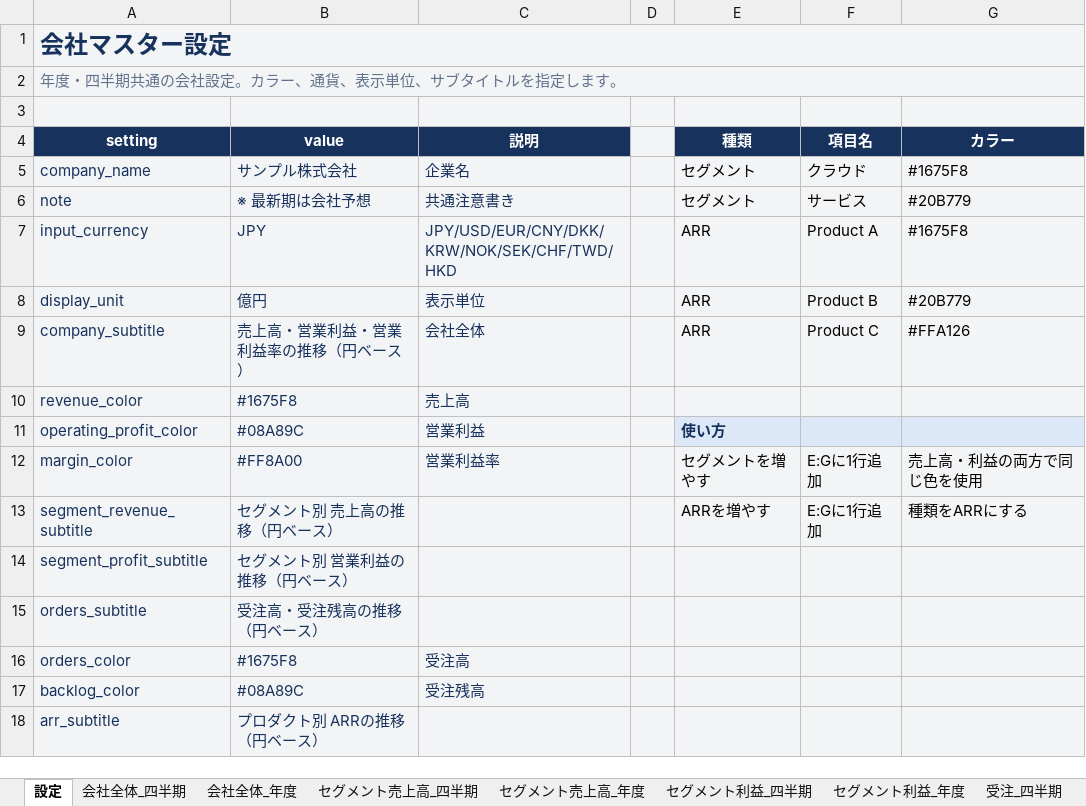
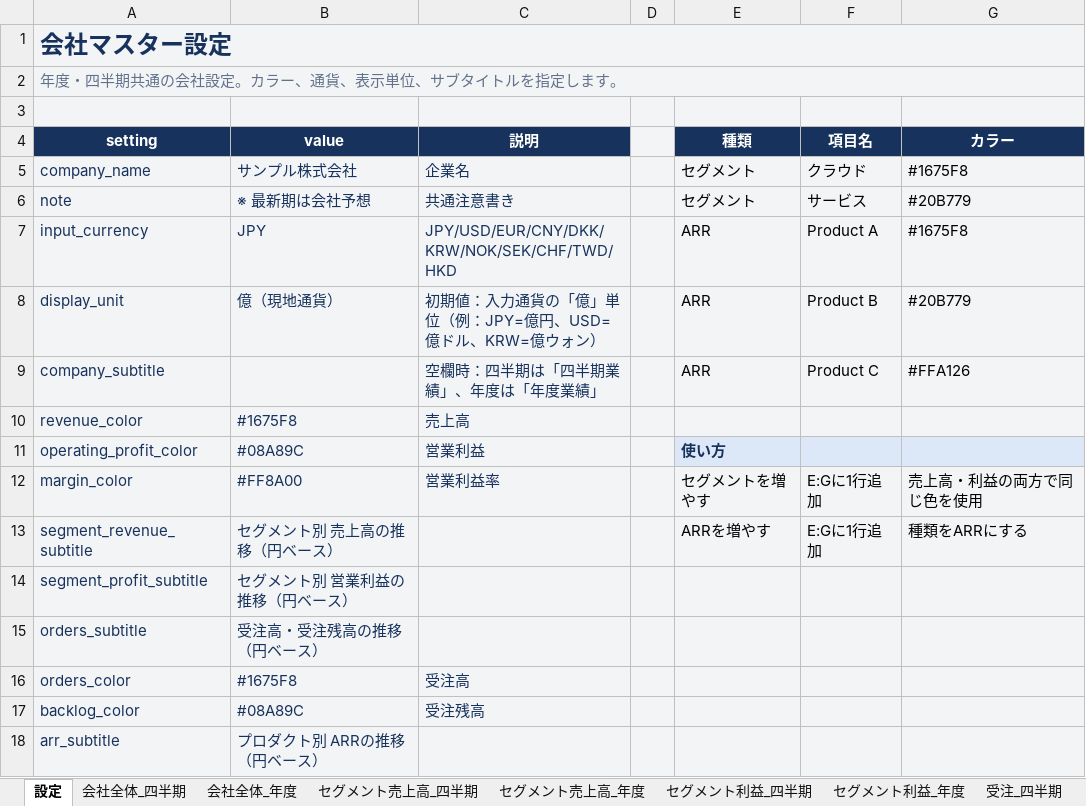
Before and after one commit to shiroin/earnings-image-generator, an Excel workbook: company_master_template.xlsx, sheet 設定, drawn as a sheet; values as stored, in another font and other column widths than the file's, no borders; the diff names each change by its address in the sheet, - before the commit and + after, or states it on an @@ line.

```diff
--- a/company_master_template.xlsx (sheet 設定)
+++ b/company_master_template.xlsx (sheet 設定)
-B8 (value): 億円
+B8 (value): 億（現地通貨）
-C8 (説明): 表示単位
+C8 (説明): 初期値：入力通貨の「億」単位（例：JPY=億円、USD=億ドル、KRW=億ウォン）
-B9 (value): 売上高・営業利益・営業利益率の推移（円ベース）
+B9 (value): (empty)
-C9 (説明): 会社全体
+C9 (説明): 空欄時：四半期は「四半期業績」、年度は「年度業績」
```
Also changed, not shown: 1 other file.
